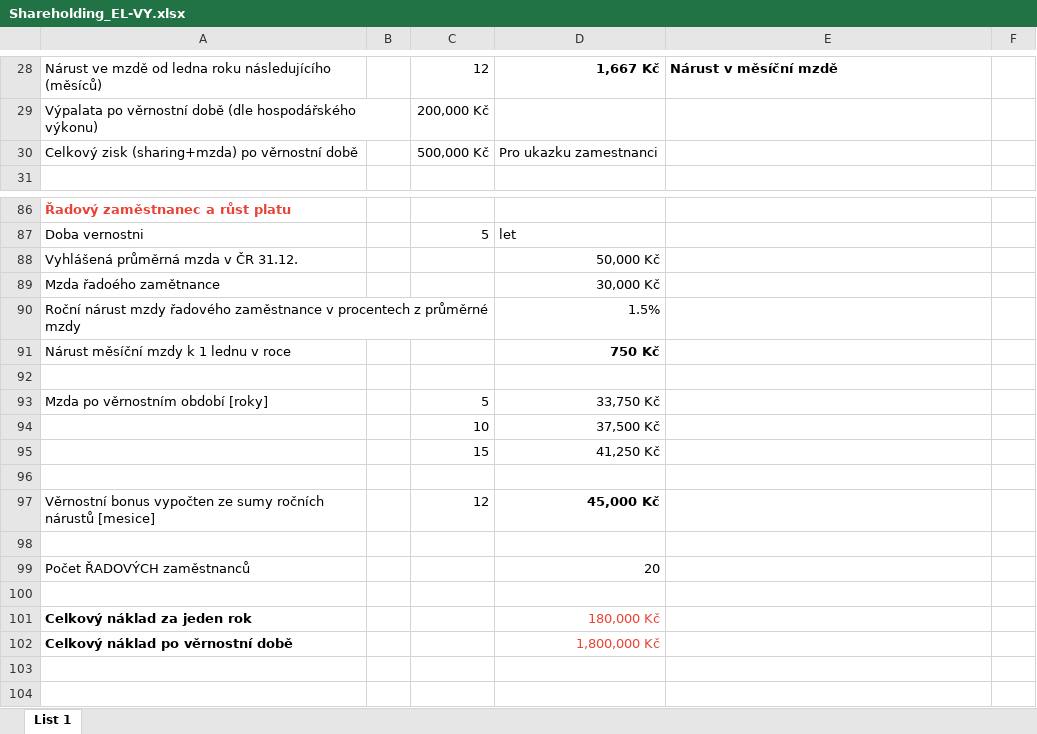
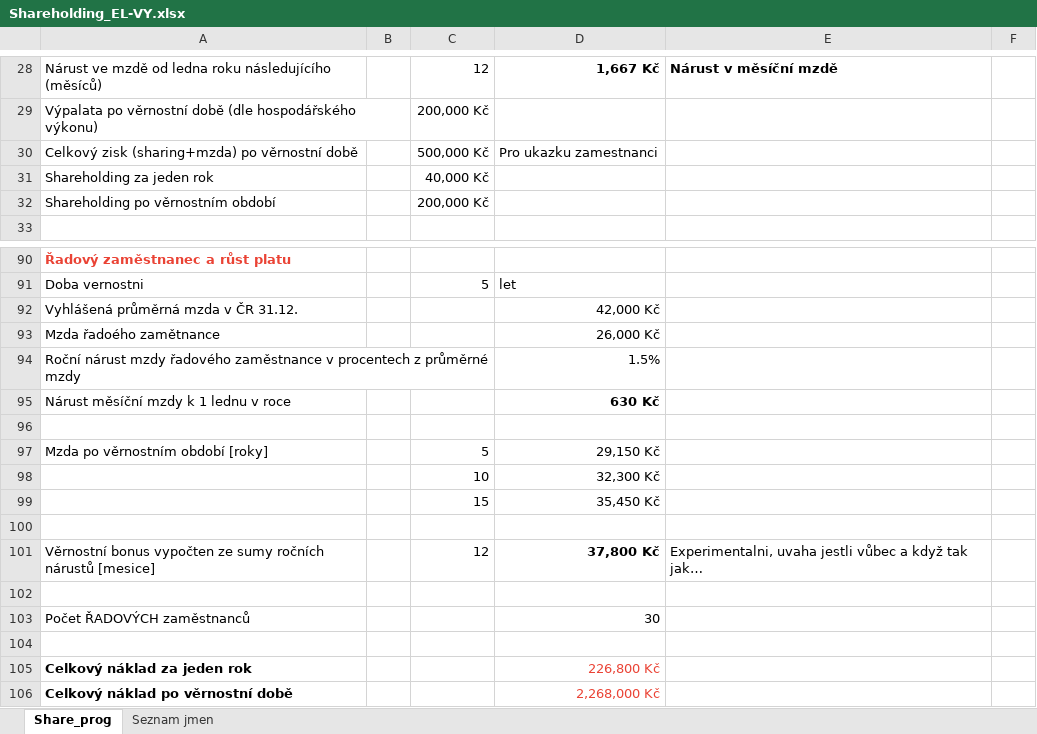
Before and after one commit to homijan/Excel-EL-VY, an Excel workbook: Shareholding_EL-VY.xlsx, sheet Share_prog, drawn as a sheet; only a part is shown, gaps mark what is left out; values as stored, in another font and other column widths than the file's, no borders; addresses are those after the commit; the diff covers the shown part only; the diff names each change by its address in the sheet, - before the commit and + after, or states it on an @@ line.

Commit message:
Aktualizace na spravny share

```diff
--- a/Shareholding_EL-VY.xlsx (sheet Share_prog)
+++ b/Shareholding_EL-VY.xlsx (sheet Share_prog)
-sheet tab: List 1
+sheet tab: Share_prog
+sheet tab: Seznam jmen
+row 31: Shareholding za jeden rok |  | 40,000 Kč
+row 32: Shareholding po věrnostním období |  | 200,000 Kč
-D92: 50,000 Kč
+D92: 42,000 Kč
-D93: 30,000 Kč
+D93: 26,000 Kč
-D95: 750 Kč
+D95: 630 Kč
-D97: 33,750 Kč
+D97: 29,150 Kč
-D98: 37,500 Kč
+D98: 32,300 Kč
-D99: 41,250 Kč
+D99: 35,450 Kč
-D101: 45,000 Kč
+D101: 37,800 Kč
-E101: (empty)
+E101: Experimentalni, uvaha jestli vůbec a když tak jak…
-D103: 20
+D103: 30
-D105: 180,000 Kč
+D105: 226,800 Kč
-D106: 1,800,000 Kč
+D106: 2,268,000 Kč
```
Also changed, not shown: 2 added rows and 25 edited cells elsewhere in this sheet, formulas that keep their value.
